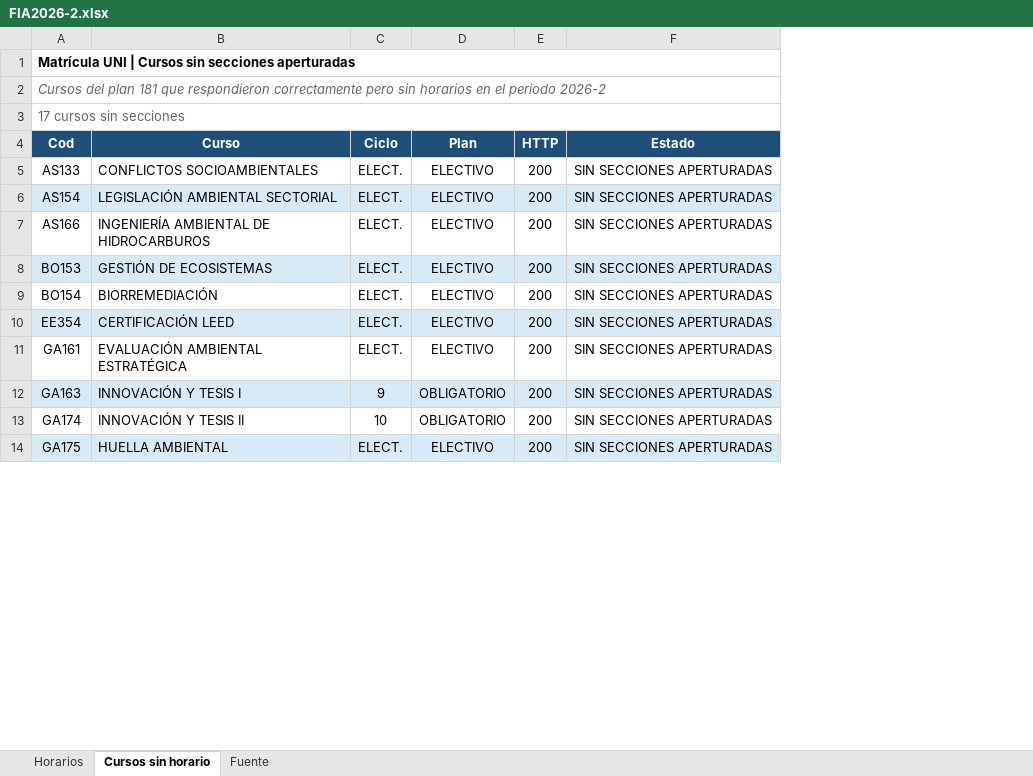
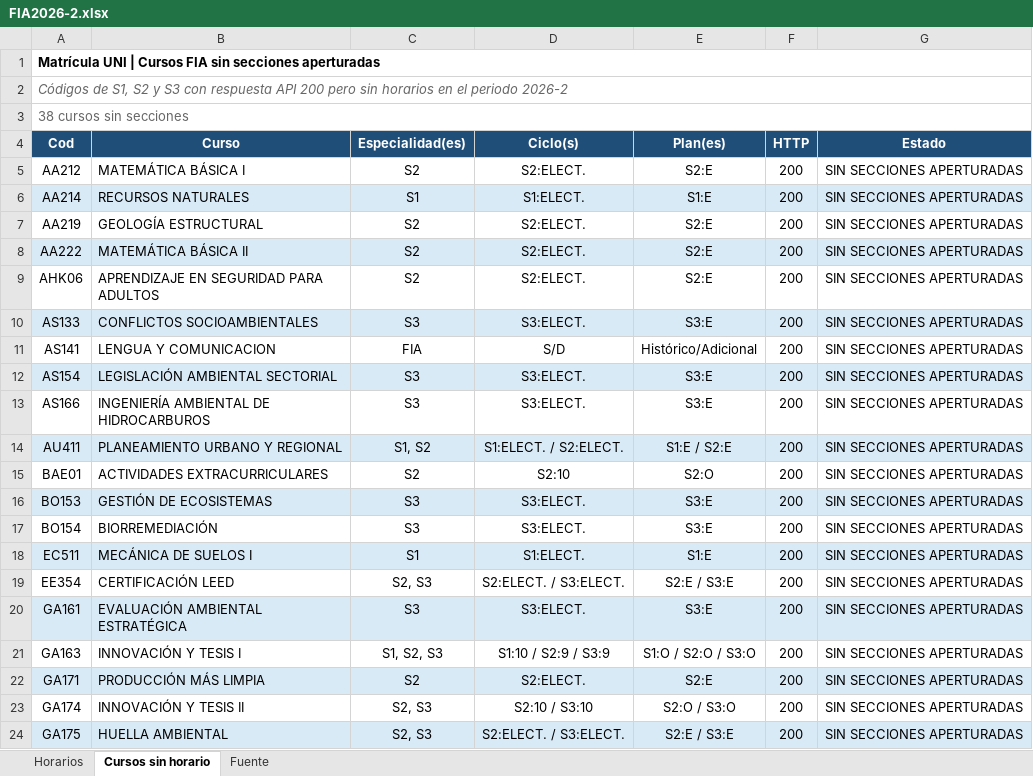
Before and after one commit to jhefflkc/Horarios-FIA, an Excel workbook: data/FIA2026-2.xlsx, sheet Cursos sin horario, drawn as a sheet; only a part is shown; values as stored, in another font and other column widths than the file's, no borders; table styles not drawn; removed rows and columns are numbered as before the commit, all else as after; the diff covers the shown part only; the diff names each change by its address in the sheet, - before the commit and + after, or states it on an @@ line.

```diff
--- a/data/FIA2026-2.xlsx (sheet Cursos sin horario)
+++ b/data/FIA2026-2.xlsx (sheet Cursos sin horario)
-column C (Ciclo), rows 5-14: ELECT. | ELECT. | ELECT. | ELECT. | ELECT. | ELECT. | ELECT. | 9 | 10 | ELECT.
-column D (Plan), rows 5-14: ELECTIVO | ELECTIVO | ELECTIVO | ELECTIVO | ELECTIVO | ELECTIVO | ELECTIVO | OBLIGATORIO | OBLIGATORIO | ELECTIVO
+column C (Especialidad(es)), row 10: S3; rows 12-13: S3 | S3; rows 16-17: S3 | S3; rows 19-21: S2, S3 | S3 | S1, S2, S3; rows 23-24: S2, S3 | S2, S3
+column D (Ciclo(s)), row 10: S3:ELECT.; rows 12-13: S3:ELECT. | S3:ELECT.; rows 16-17: S3:ELECT. | S3:ELECT.; rows 19-21: S2:ELECT. / S3:ELECT. | S3:ELECT. | S1:10 / S2:9 / S3:9; rows 23-24: S2:10 / S3:10 | S2:ELECT. / S3:ELECT.
+column E (Plan(es)), row 10: S3:E; rows 12-13: S3:E | S3:E; rows 16-17: S3:E | S3:E; rows 19-21: S2:E / S3:E | S3:E | S1:O / S2:O / S3:O; rows 23-24: S2:O / S3:O | S2:E / S3:E
-A1 (Cod): …| Cursos sin secciones…
+A1 (Cod): …| Cursos FIA sin secciones…
-A2 (Cod): Cursos del plan 181 que respondieron correctamente pero sin…
+A2 (Cod): Códigos de S1, S2 y S3 con respuesta API 200 pero sin…
-A3 (Cod): 17 cursos sin secciones
+A3 (Cod): 38 cursos sin secciones
+row 5: AA212 | MATEMÁTICA BÁSICA I | S2 | S2:ELECT. | S2:E | 200 | SIN SECCIONES APERTURADAS
+row 6: AA214 | RECURSOS NATURALES | S1 | S1:ELECT. | S1:E | 200 | SIN SECCIONES APERTURADAS
+row 7: AA219 | GEOLOGÍA ESTRUCTURAL | S2 | S2:ELECT. | S2:E | 200 | SIN SECCIONES APERTURADAS
+row 8: AA222 | MATEMÁTICA BÁSICA II | S2 | S2:ELECT. | S2:E | 200 | SIN SECCIONES APERTURADAS
+row 9: AHK06 | APRENDIZAJE EN SEGURIDAD PARA ADULTOS | S2 | S2:ELECT. | S2:E | 200 | SIN SECCIONES APERTURADAS
-A10:B10 fill: none
+A10:B10 fill: #D9EAF7
-F10:G10 fill: none
+F10:G10 fill: #D9EAF7
+row 11: AS141 | LENGUA Y COMUNICACION | FIA | S/D | Histórico/Adicional | 200 | SIN SECCIONES APERTURADAS
+row 14: AU411 | PLANEAMIENTO URBANO Y REGIONAL | S1, S2 | S1:ELECT. / S2:ELECT. | S1:E / S2:E | 200 | SIN SECCIONES APERTURADAS
+row 15: BAE01 | ACTIVIDADES EXTRACURRICULARES | S2 | S2:10 | S2:O | 200 | SIN SECCIONES APERTURADAS
+row 18: EC511 | MECÁNICA DE SUELOS I | S1 | S1:ELECT. | S1:E | 200 | SIN SECCIONES APERTURADAS
-A19:B19 fill: #D9EAF7
+A19:B19 fill: none
-F19:G19 fill: #D9EAF7
+F19:G19 fill: none
-A20:B20 fill: none
+A20:B20 fill: #D9EAF7
-F20:G20 fill: none
+F20:G20 fill: #D9EAF7
-A21:B21 fill: #D9EAF7
+A21:B21 fill: none
-F21:G21 fill: #D9EAF7
+F21:G21 fill: none
+row 22: GA171 | PRODUCCIÓN MÁS LIMPIA | S2 | S2:ELECT. | S2:E | 200 | SIN SECCIONES APERTURADAS
```
Also changed, not shown: 11 added rows, 2 edited cells and cell formats elsewhere in this sheet, sheet Horarios, sheet Fuente.
